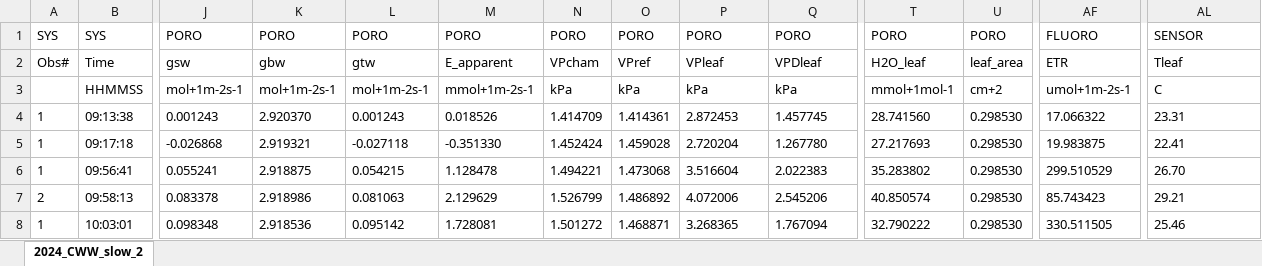
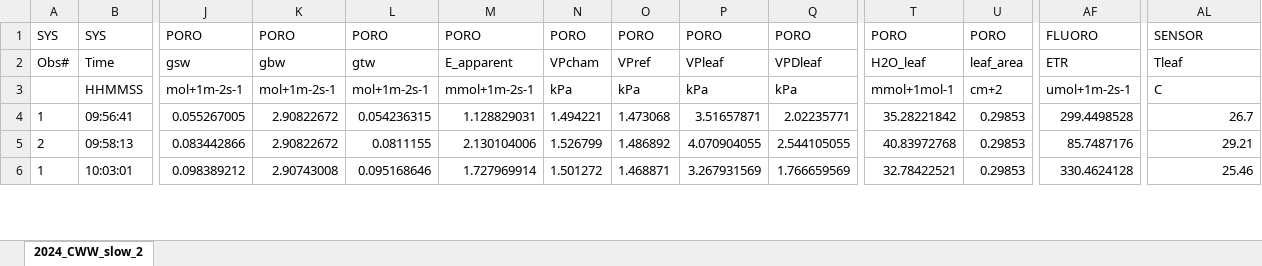
Before and after one commit to sharathsp93/2024-CWW-practicals, an Excel workbook: data/Gs/2024_CWW_(LI-2_Slow-2)_2024_06_24.xlsx, sheet 2024_CWW_slow_2, drawn as a sheet; only a part is shown, gaps mark what is left out; values as stored, in another font and other column widths than the file's, no borders; removed rows and columns are numbered as before the commit, all else as after; rows hold the shown columns only; the diff covers the shown part only; the diff names each change by its address in the sheet, - before the commit and + after, or states it on an @@ line.

```diff
--- a/data/Gs/2024_CWW_(LI-2_Slow-2)_2024_06_24.xlsx (sheet 2024_CWW_slow_2)
+++ b/data/Gs/2024_CWW_(LI-2_Slow-2)_2024_06_24.xlsx (sheet 2024_CWW_slow_2)
-row 4: 1 | 09:13:38 | 0.001243 | 2.920370 | 0.001243 | 0.018526 | 1.414709 | 1.414361 | 2.872453 | 1.457745 | 28.741560 | 0.298530 | 17.066322 | 23.31
-row 5: 1 | 09:17:18 | -0.026868 | 2.919321 | -0.027118 | -0.351330 | 1.452424 | 1.459028 | 2.720204 | 1.267780 | 27.217693 | 0.298530 | 19.983875 | 22.41
-J4: 0.055241
+J4: 0.055267005
-K4: 2.918875
+K4: 2.90822672
-L4: 0.054215
+L4: 0.054236315
-M4: 1.128478
+M4: 1.128829031
-P4: 3.516604
+P4: 3.51657871
-Q4: 2.022383
+Q4: 2.02235771
-T4: 35.283802
+T4: 35.28221842
-U4:U6: 0.298530
+U4:U6: 0.29853
-AF4: 299.510529
+AF4: 299.4498528
-AL4: 26.70
+AL4: 26.7
-J5: 0.083378
+J5: 0.083442866
-K5: 2.918986
+K5: 2.90822672
-L5: 0.081063
+L5: 0.0811155
-M5: 2.129629
+M5: 2.130104006
-P5: 4.072006
+P5: 4.070904055
-Q5: 2.545206
+Q5: 2.544105055
-T5: 40.850574
+T5: 40.83972768
-AF5: 85.743423
+AF5: 85.7487176
-AL5:AL6 alignment: left
+AL5:AL6 alignment: right
-J6: 0.098348
+J6: 0.098389212
-K6: 2.918536
+K6: 2.90743008
-L6: 0.095142
+L6: 0.095168646
-M6: 1.728081
+M6: 1.727969914
-P6: 3.268365
+P6: 3.267931569
-Q6: 1.767094
+Q6: 1.766659569
-T6: 32.790222
+T6: 32.78422521
-AF6: 330.511505
+AF6: 330.4624128
```
Also changed, not shown: 83 edited cells and cell formats elsewhere in this sheet, formulas that keep their value, 9 other files.
